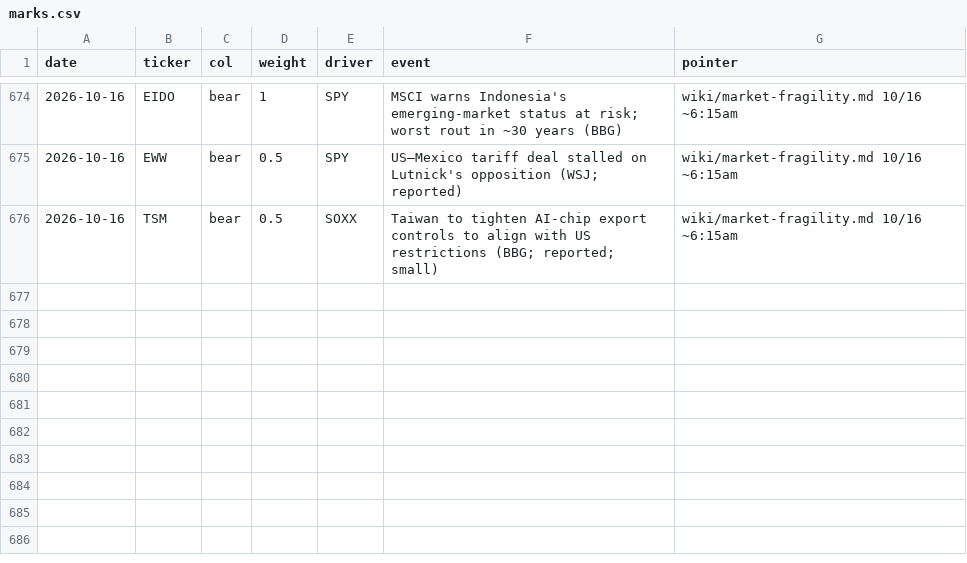
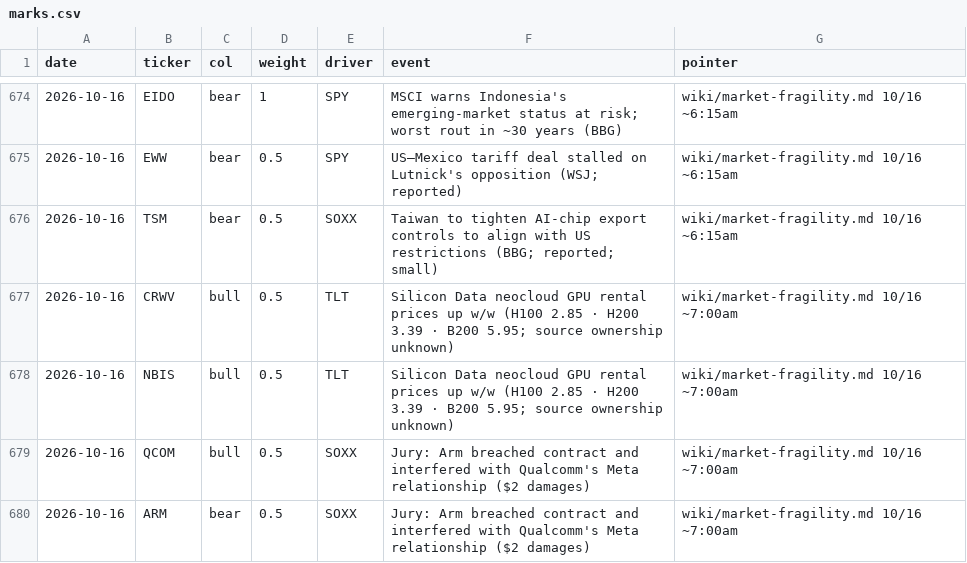
Before and after one commit to smsyt4sjvc-crypto/Wiki-Brain, a CSV file: data/money/marks.csv, drawn as a sheet; only a part is shown, gaps mark what is left out.

```diff
--- a/data/money/marks.csv
+++ b/data/money/marks.csv
@@ -676 +676,5 @@ date,ticker,col,weight,driver,event,pointer
 2026-10-16,TSM,bear,0.5,SOXX,Taiwan to tighten AI-chip export controls to align with US restrictions (BBG; reported; small),wiki/market-fragility.md 10/16 ~6:15am
+2026-10-16,CRWV,bull,0.5,TLT,Silicon Data neocloud GPU rental prices up w/w (H100 2.85 · H200 3.39 · B200 5.95; source ownership unknown),wiki/market-fragility.md 10/16 ~7:00am
+2026-10-16,NBIS,bull,0.5,TLT,Silicon Data neocloud GPU rental prices up w/w (H100 2.85 · H200 3.39 · B200 5.95; source ownership unknown),wiki/market-fragility.md 10/16 ~7:00am
+2026-10-16,QCOM,bull,0.5,SOXX,Jury: Arm breached contract and interfered with Qualcomm's Meta relationship ($2 damages),wiki/market-fragility.md 10/16 ~7:00am
+2026-10-16,ARM,bear,0.5,SOXX,Jury: Arm breached contract and interfered with Qualcomm's Meta relationship ($2 damages),wiki/market-fragility.md 10/16 ~7:00am
```
Also changed, not shown: data/flag_trades.csv, 41 other files.
